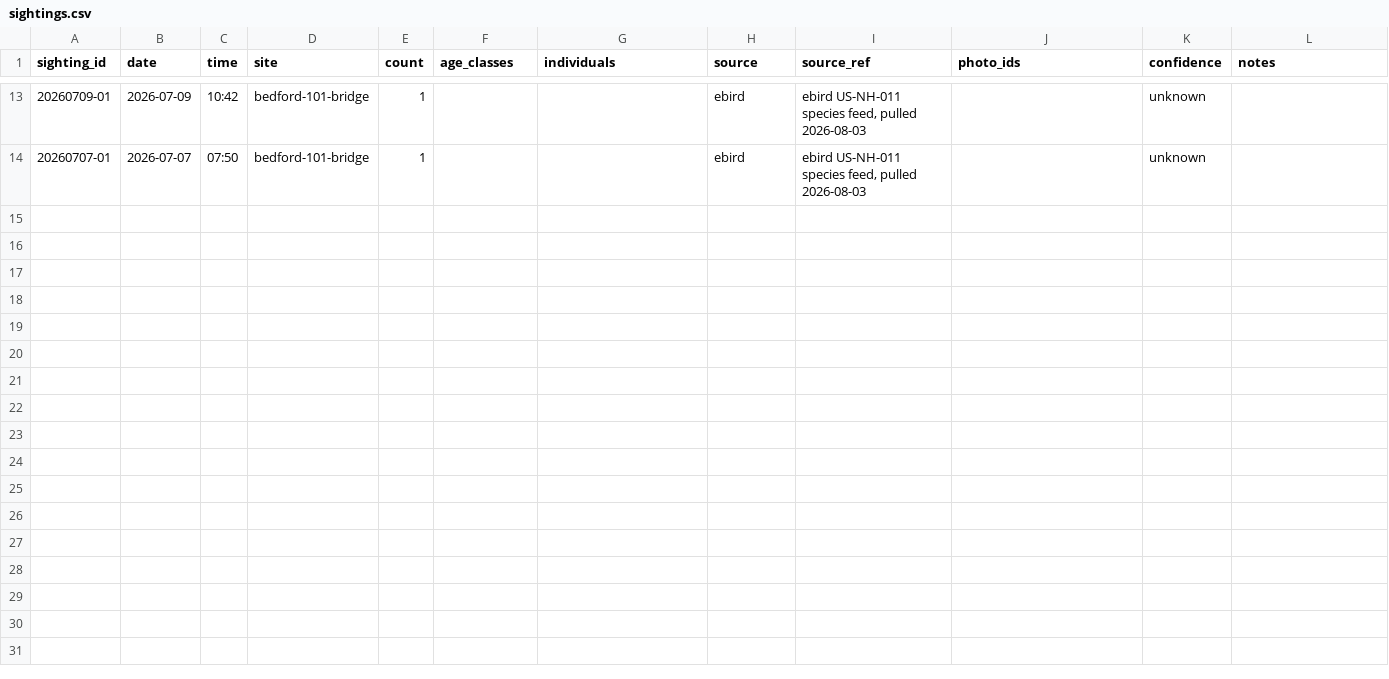
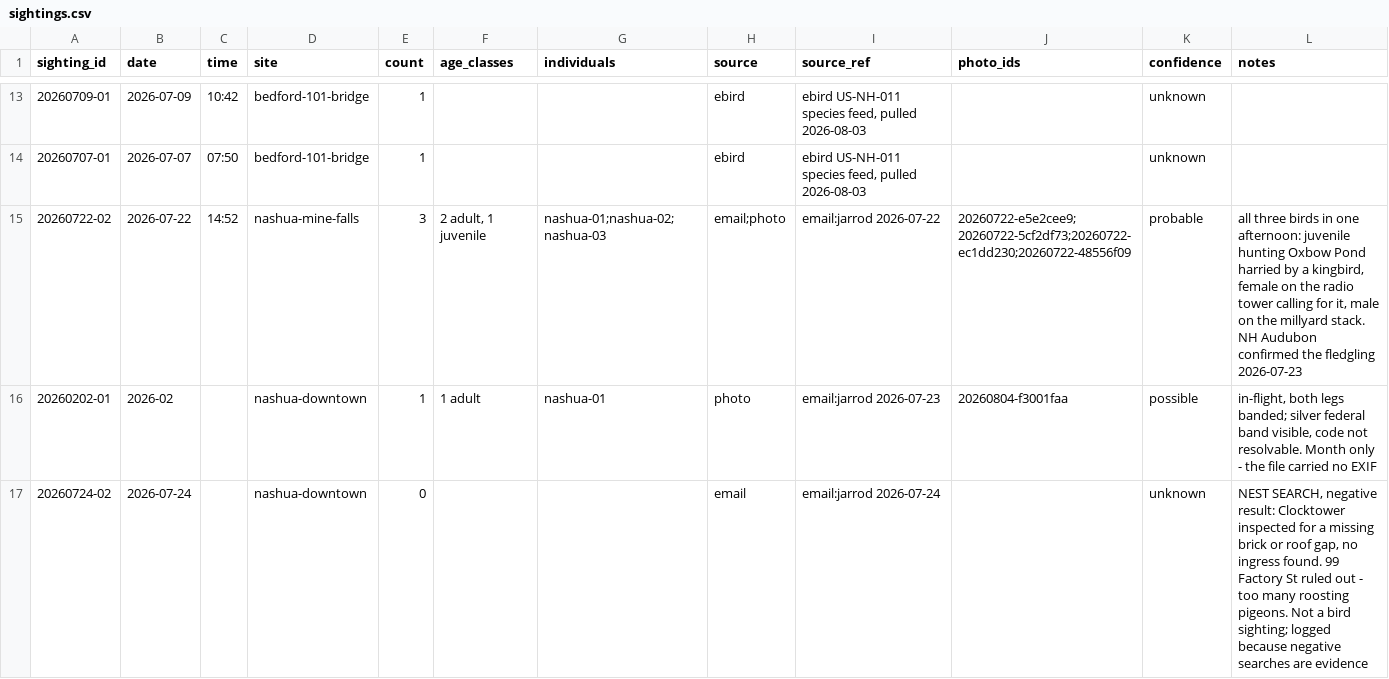
Before and after one commit to davenakasone/nashua_nh_falcon_identifier, a CSV file: data/sightings.csv, drawn as a sheet; only a part is shown, gaps mark what is left out; the diff names each change by its address in the sheet, - before the commit and + after, or states it on an @@ line.

```diff
--- a/data/sightings.csv
+++ b/data/sightings.csv
+row 15: 20260722-02 | 2026-07-22 | 14:52 | nashua-mine-falls | 3 | 2 adult, 1 juvenile | nashua-01;nashua-02;nashua-03 | email;photo | email:jarrod 2026-07-22 | 20260722-e5e2cee9;20260722-5cf2df73;20260722-ec1dd230;20260722-48556f09 | probable | all three birds in one afternoon: juvenile hunting Oxbow Pond harried by a kingbird, female on the radio tower calling for it, male on the millyard stack. NH Audubon confirmed the fledgling 2026-07-23
+row 16: 20260202-01 | 2026-02 |  | nashua-downtown | 1 | 1 adult | nashua-01 | photo | email:jarrod 2026-07-23 | 20260804-f3001faa | possible | in-flight, both legs banded; silver federal band visible, code not resolvable. Month only - the file carried no EXIF
+row 17: 20260724-02 | 2026-07-24 |  | nashua-downtown | 0 |  |  | email | email:jarrod 2026-07-24 |  | unknown | NEST SEARCH, negative result: Clocktower inspected for a missing brick or roof gap, no ingress found. 99 Factory St ruled out - too many roosting pigeons. Not a bird sighting; logged because negative searches are evidence
```
Also changed, not shown: data/photos.csv, 5 other files.
